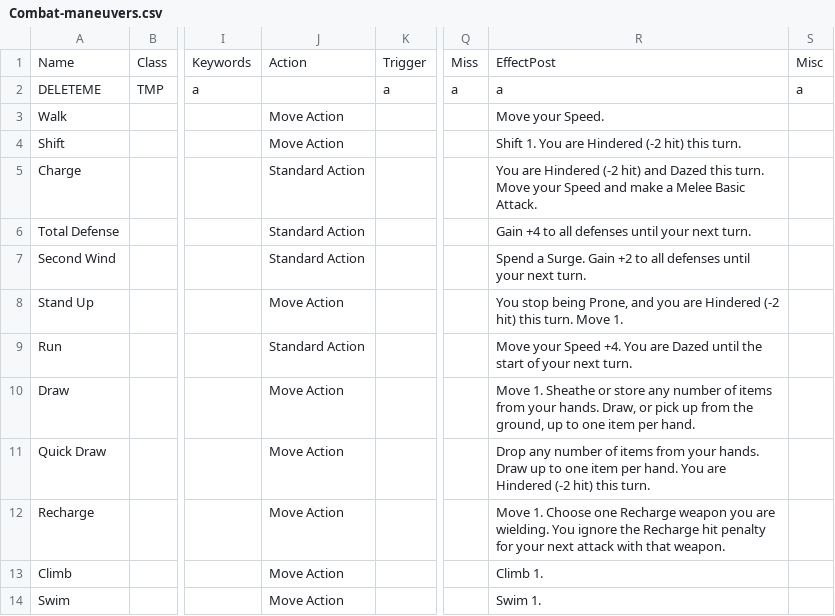
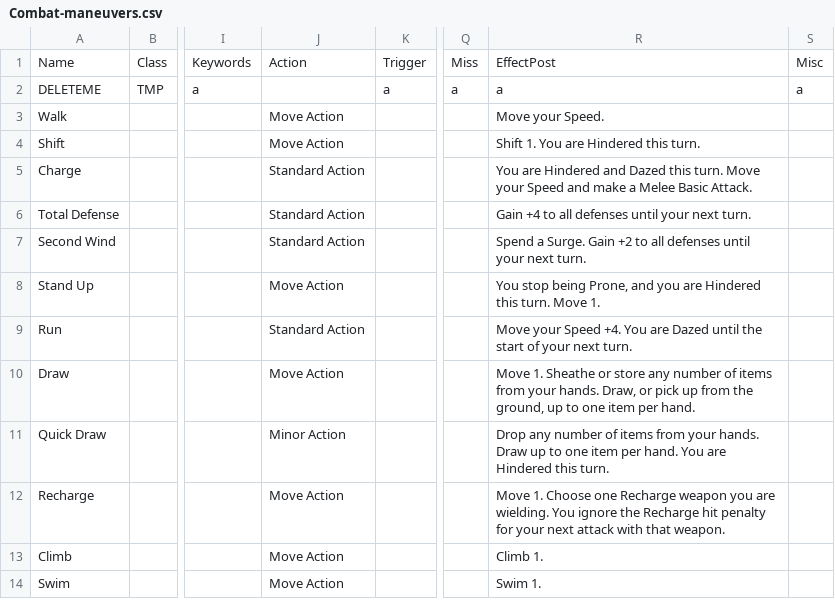
Before and after one commit to capelastegui/sfrpg, a CSV file: raw/combat/Combat-maneuvers.csv, drawn as a sheet; only a part is shown, gaps mark what is left out; the diff covers the shown part only; the diff names each change by its address in the sheet, - before the commit and + after, or states it on an @@ line.

```diff
--- a/raw/combat/Combat-maneuvers.csv
+++ b/raw/combat/Combat-maneuvers.csv
-R4: Shift 1. You are Hindered (-2 hit) this turn.
+R4: Shift 1. You are Hindered this turn.
-R5: …are Hindered (-2 hit) and Dazed…
+R5: …are Hindered and Dazed…
-R8: …are Hindered (-2 hit) this turn.…
+R8: …are Hindered this turn.…
-J11: Move Action
+J11: Minor Action
-R11: …are Hindered (-2 hit) this turn.
+R11: …are Hindered this turn.
```
Also changed, not shown: 1 added row and 8 edited cells elsewhere in this file, raw/charactercreation/Class-features.csv, raw/charactercreation/Class-stats.csv, 7 other files.
